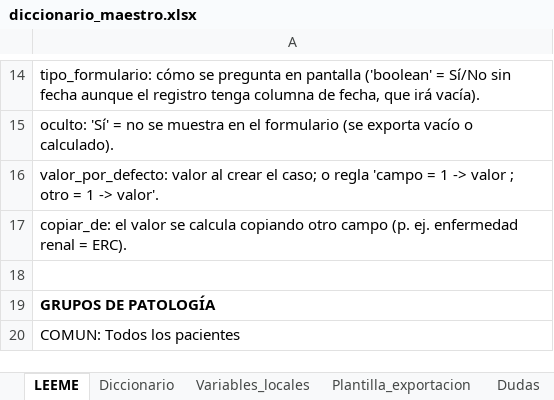
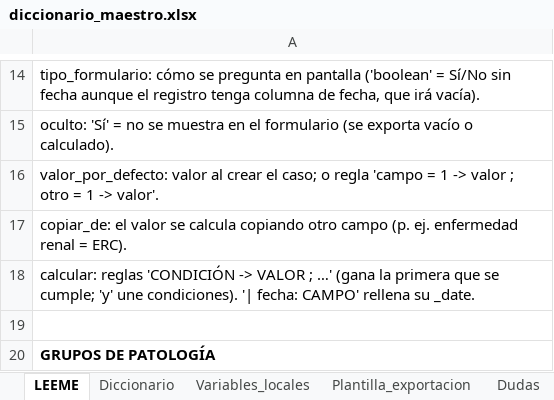
Before and after one commit to iDoctor2000/Studies, an Excel workbook: registro-willem/diccionario/diccionario_maestro.xlsx, sheet LEEME, drawn as a sheet; only a part is shown, gaps mark what is left out; the shorter side is filled out with more unchanged rows; values as stored, in another font and other column widths than the file's, no borders; the diff names each change by its address in the sheet, - before the commit and + after, or states it on an @@ line.

```diff
--- a/registro-willem/diccionario/diccionario_maestro.xlsx (sheet LEEME)
+++ b/registro-willem/diccionario/diccionario_maestro.xlsx (sheet LEEME)
+row 18: calcular: reglas 'CONDICIÓN -> VALOR ; …' (gana la primera que se cumple; 'y' une condiciones). '| fecha: CAMPO' rellena su _date.
```
Also changed, not shown: sheet Diccionario, sheet Variables_locales, 6 other files.
